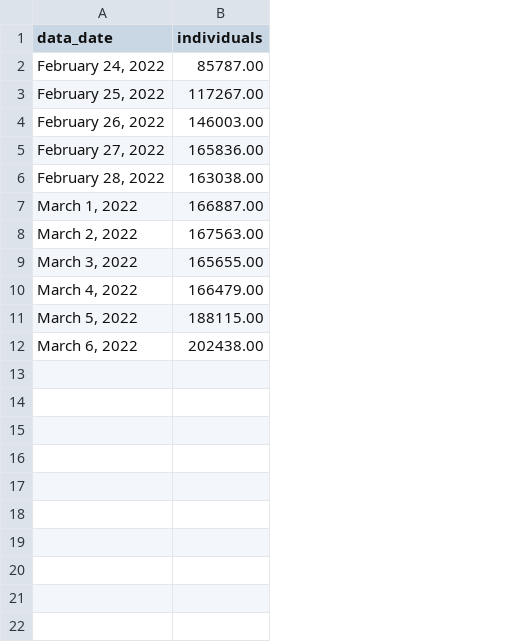
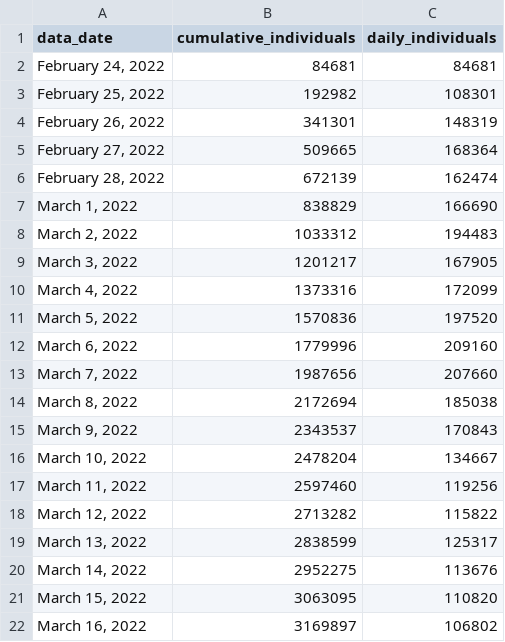
Before and after one commit to WellsRC/Ukraine_Displacement, a CSV file: UNHCR_UKR_Date.csv, drawn as a sheet; removed rows and columns are numbered as before the commit, all else as after; the diff names each change by its address in the sheet, - before the commit and + after, or states it on an @@ line.

```diff
--- a/UNHCR_UKR_Date.csv
+++ b/UNHCR_UKR_Date.csv
-column B (individuals), rows 2-12: 85787.00 | 117267.00 | 146003.00 | 165836.00 | 163038.00 | 166887.00 | 167563.00 | 165655.00 | 166479.00 | 188115.00 | 202438.00
+column B (cumulative_individuals), rows 2-12: 84681 | 192982 | 341301 | 509665 | 672139 | 838829 | 1033312 | 1201217 | 1373316 | 1570836 | 1779996
+column C (daily_individuals), rows 2-12: 84681 | 108301 | 148319 | 168364 | 162474 | 166690 | 194483 | 167905 | 172099 | 197520 | 209160
+row 13: March 7, 2022 | 1987656 | 207660
+row 14: March 8, 2022 | 2172694 | 185038
+row 15: March 9, 2022 | 2343537 | 170843
+row 16: March 10, 2022 | 2478204 | 134667
+row 17: March 11, 2022 | 2597460 | 119256
+row 18: March 12, 2022 | 2713282 | 115822
+row 19: March 13, 2022 | 2838599 | 125317
+row 20: March 14, 2022 | 2952275 | 113676
+row 21: March 15, 2022 | 3063095 | 110820
+row 22: March 16, 2022 | 3169897 | 106802
```
Also changed, not shown: 40 other files.
